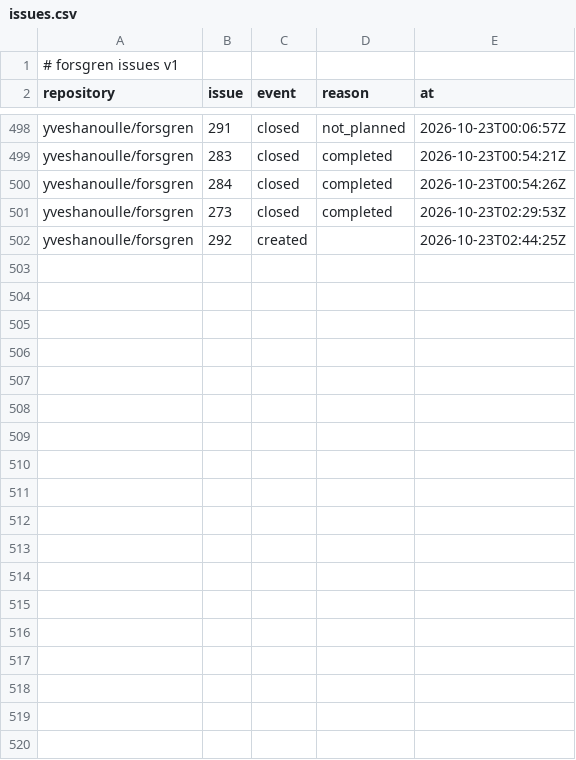
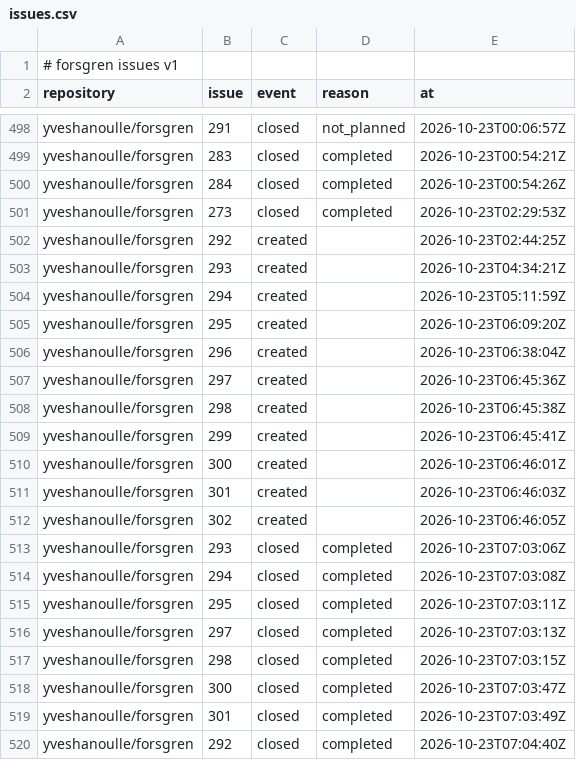
Before and after one commit to yveshanoulle/forsgren-metrics, a CSV file: data/issues.csv, drawn as a sheet; only a part is shown, gaps mark what is left out; the diff covers the shown part only; the diff names each change by its address in the sheet, - before the commit and + after, or states it on an @@ line.

```diff
--- a/data/issues.csv
+++ b/data/issues.csv
+row 503: yveshanoulle/forsgren | 293 | created |  | 2026-10-23T04:34:21Z
+row 504: yveshanoulle/forsgren | 294 | created |  | 2026-10-23T05:11:59Z
+row 505: yveshanoulle/forsgren | 295 | created |  | 2026-10-23T06:09:20Z
+row 506: yveshanoulle/forsgren | 296 | created |  | 2026-10-23T06:38:04Z
+row 507: yveshanoulle/forsgren | 297 | created |  | 2026-10-23T06:45:36Z
+row 508: yveshanoulle/forsgren | 298 | created |  | 2026-10-23T06:45:38Z
+row 509: yveshanoulle/forsgren | 299 | created |  | 2026-10-23T06:45:41Z
+row 510: yveshanoulle/forsgren | 300 | created |  | 2026-10-23T06:46:01Z
+row 511: yveshanoulle/forsgren | 301 | created |  | 2026-10-23T06:46:03Z
+row 512: yveshanoulle/forsgren | 302 | created |  | 2026-10-23T06:46:05Z
+row 513: yveshanoulle/forsgren | 293 | closed | completed | 2026-10-23T07:03:06Z
+row 514: yveshanoulle/forsgren | 294 | closed | completed | 2026-10-23T07:03:08Z
+row 515: yveshanoulle/forsgren | 295 | closed | completed | 2026-10-23T07:03:11Z
+row 516: yveshanoulle/forsgren | 297 | closed | completed | 2026-10-23T07:03:13Z
+row 517: yveshanoulle/forsgren | 298 | closed | completed | 2026-10-23T07:03:15Z
+row 518: yveshanoulle/forsgren | 300 | closed | completed | 2026-10-23T07:03:47Z
+row 519: yveshanoulle/forsgren | 301 | closed | completed | 2026-10-23T07:03:49Z
+row 520: yveshanoulle/forsgren | 292 | closed | completed | 2026-10-23T07:04:40Z
```
Also changed, not shown: 20 added rows elsewhere in this file, data/issue_bugs.csv, 1 other file.
